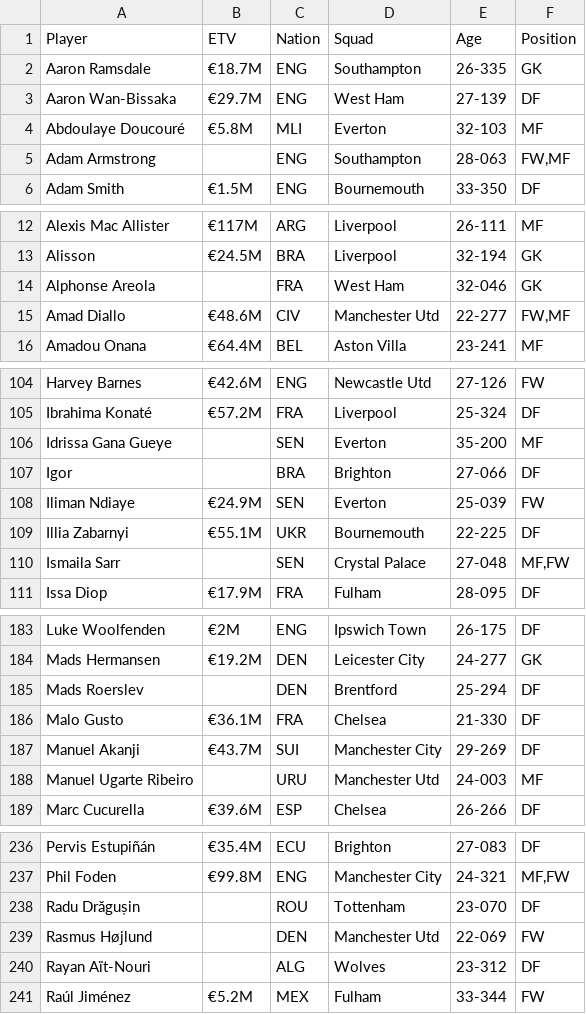
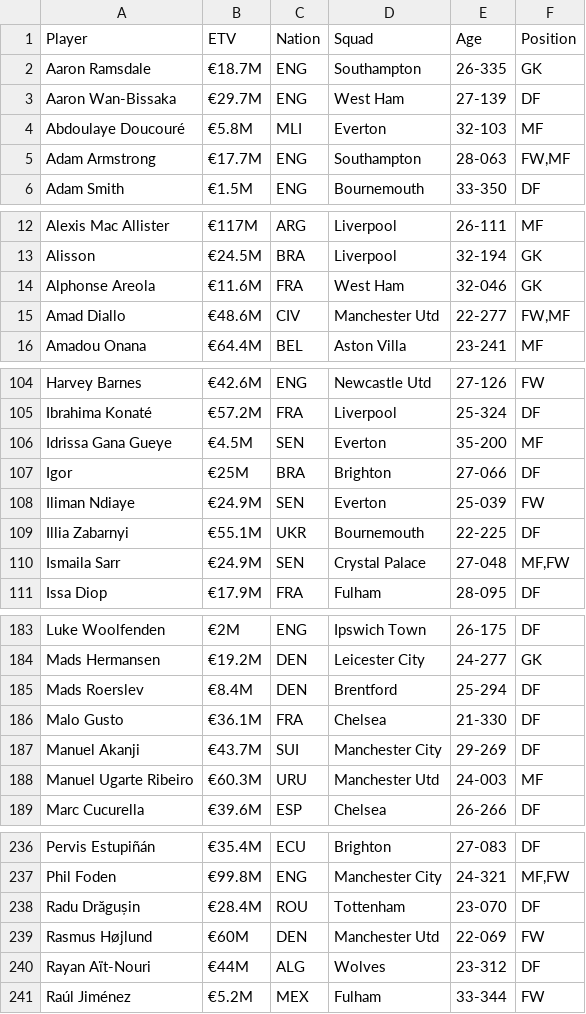
Before and after one commit to nguyenhuuniem12022005/Python-Programming-Assignment--1, a CSV file: final_players_with_etv.csv, drawn as a sheet; only a part is shown, gaps mark what is left out; the diff covers the shown part only.

```diff
--- a/final_players_with_etv.csv
+++ b/final_players_with_etv.csv
@@ -4,3 +4,3 @@ Aaron Wan-Bissaka,€29.7M,ENG,West Ham,27-139,DF
 Abdoulaye Doucouré,€5.8M,MLI,Everton,32-103,MF
-Adam Armstrong,,ENG,Southampton,28-063,"FW,MF"
+Adam Armstrong,€17.7M,ENG,Southampton,28-063,"FW,MF"
 Adam Smith,€1.5M,ENG,Bournemouth,33-350,DF
@@ -13,3 +13,3 @@ Alexis Mac Allister,€117M,ARG,Liverpool,26-111,MF
 Alisson,€24.5M,BRA,Liverpool,32-194,GK
-Alphonse Areola,,FRA,West Ham,32-046,GK
+Alphonse Areola,€11.6M,FRA,West Ham,32-046,GK
 Amad Diallo,€48.6M,CIV,Manchester Utd,22-277,"FW,MF"
@@ -105,7 +105,7 @@ Harvey Barnes,€42.6M,ENG,Newcastle Utd,27-126,FW
 Ibrahima Konaté,€57.2M,FRA,Liverpool,25-324,DF
-Idrissa Gana Gueye,,SEN,Everton,35-200,MF
-Igor,,BRA,Brighton,27-066,DF
+Idrissa Gana Gueye,€4.5M,SEN,Everton,35-200,MF
+Igor,€25M,BRA,Brighton,27-066,DF
 Iliman Ndiaye,€24.9M,SEN,Everton,25-039,FW
 Illia Zabarnyi,€55.1M,UKR,Bournemouth,22-225,DF
-Ismaila Sarr,,SEN,Crystal Palace,27-048,"MF,FW"
+Ismaila Sarr,€24.9M,SEN,Crystal Palace,27-048,"MF,FW"
 Issa Diop,€17.9M,FRA,Fulham,28-095,DF
@@ -184,6 +184,6 @@ Luke Woolfenden,€2M,ENG,Ipswich Town,26-175,DF
 Mads Hermansen,€19.2M,DEN,Leicester City,24-277,GK
-Mads Roerslev,,DEN,Brentford,25-294,DF
+Mads Roerslev,€8.4M,DEN,Brentford,25-294,DF
 Malo Gusto,€36.1M,FRA,Chelsea,21-330,DF
 Manuel Akanji,€43.7M,SUI,Manchester City,29-269,DF
-Manuel Ugarte Ribeiro,,URU,Manchester Utd,24-003,MF
+Manuel Ugarte Ribeiro,€60.3M,URU,Manchester Utd,24-003,MF
 Marc Cucurella,€39.6M,ESP,Chelsea,26-266,DF
@@ -237,5 +237,5 @@ Pervis Estupiñán,€35.4M,ECU,Brighton,27-083,DF
 Phil Foden,€99.8M,ENG,Manchester City,24-321,"MF,FW"
-Radu Drăgușin,,ROU,Tottenham,23-070,DF
-Rasmus Højlund,,DEN,Manchester Utd,22-069,FW
-Rayan Aït-Nouri,,ALG,Wolves,23-312,DF
+Radu Drăgușin,€28.4M,ROU,Tottenham,23-070,DF
+Rasmus Højlund,€60M,DEN,Manchester Utd,22-069,FW
+Rayan Aït-Nouri,€44M,ALG,Wolves,23-312,DF
 Raúl Jiménez,€5.2M,MEX,Fulham,33-344,FW
```
Also changed, not shown: 7 edited cells elsewhere in this file, 1 other file.
